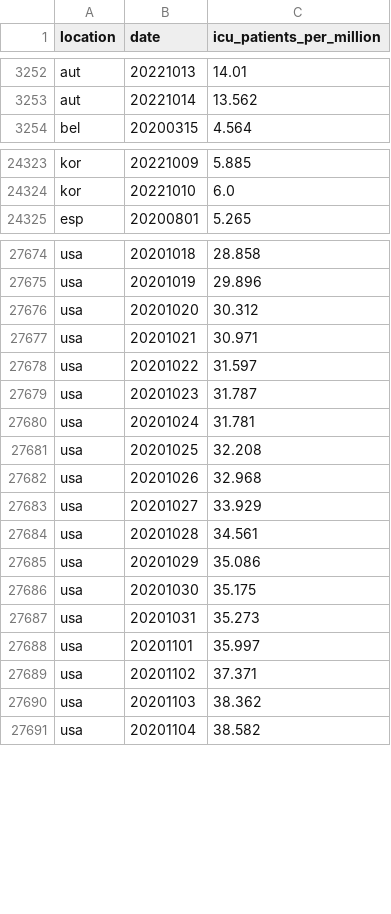
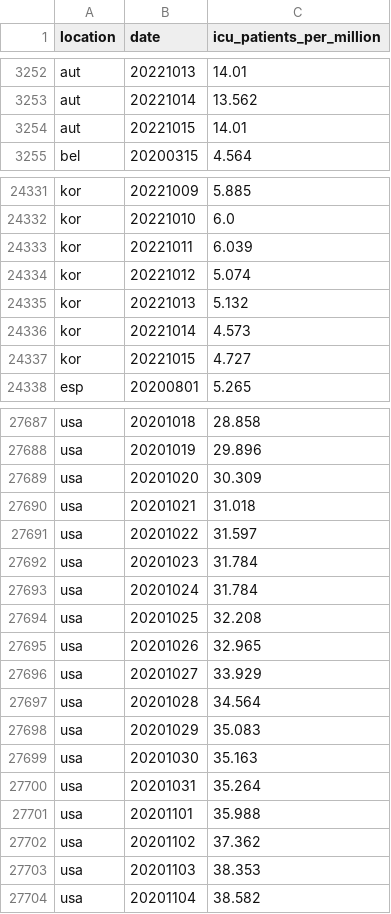
Before and after one commit to open-numbers/ddf--owid--covid_19, a CSV file: ddf--datapoints--icu_patients_per_million--by--location--date.csv, drawn as a sheet; only a part is shown, gaps mark what is left out; the diff covers the shown part only.

```diff
--- a/ddf--datapoints--icu_patients_per_million--by--location--date.csv
+++ b/ddf--datapoints--icu_patients_per_million--by--location--date.csv
@@ -3253,2 +3253,3 @@ aut,20221013,14.01
 aut,20221014,13.562
+aut,20221015,14.01
 bel,20200315,4.564
@@ -24324,2 +24332,7 @@ kor,20221009,5.885
 kor,20221010,6.0
+kor,20221011,6.039
+kor,20221012,5.074
+kor,20221013,5.132
+kor,20221014,4.573
+kor,20221015,4.727
 esp,20200801,5.265
@@ -27675,17 +27688,17 @@ usa,20201018,28.858
 usa,20201019,29.896
-usa,20201020,30.312
-usa,20201021,30.971
+usa,20201020,30.309
+usa,20201021,31.018
 usa,20201022,31.597
-usa,20201023,31.787
-usa,20201024,31.781
+usa,20201023,31.784
+usa,20201024,31.784
 usa,20201025,32.208
-usa,20201026,32.968
+usa,20201026,32.965
 usa,20201027,33.929
-usa,20201028,34.561
-usa,20201029,35.086
-usa,20201030,35.175
-usa,20201031,35.273
-usa,20201101,35.997
-usa,20201102,37.371
-usa,20201103,38.362
+usa,20201028,34.564
+usa,20201029,35.083
+usa,20201030,35.163
+usa,20201031,35.264
+usa,20201101,35.988
+usa,20201102,37.362
+usa,20201103,38.353
 usa,20201104,38.582
```
Also changed, not shown: 8 added rows and 28 edited cells elsewhere in this file, ddf--datapoints--icu_patients--by--location--date.csv, ddf--datapoints--total_boosters--by--location--date.csv, 42 other files.
